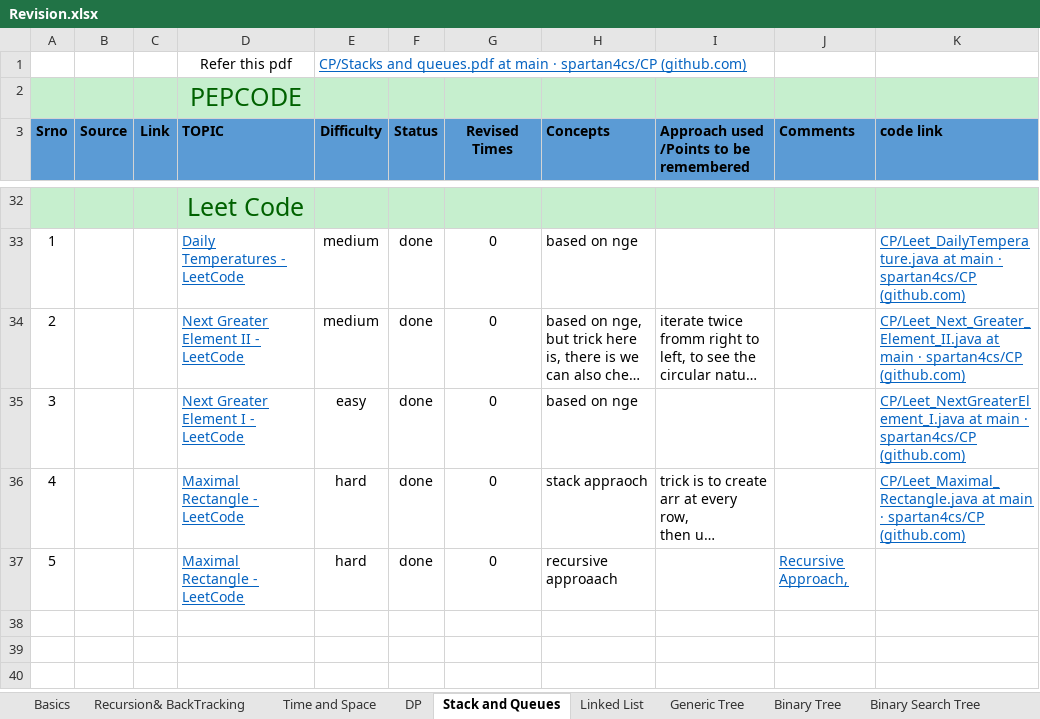
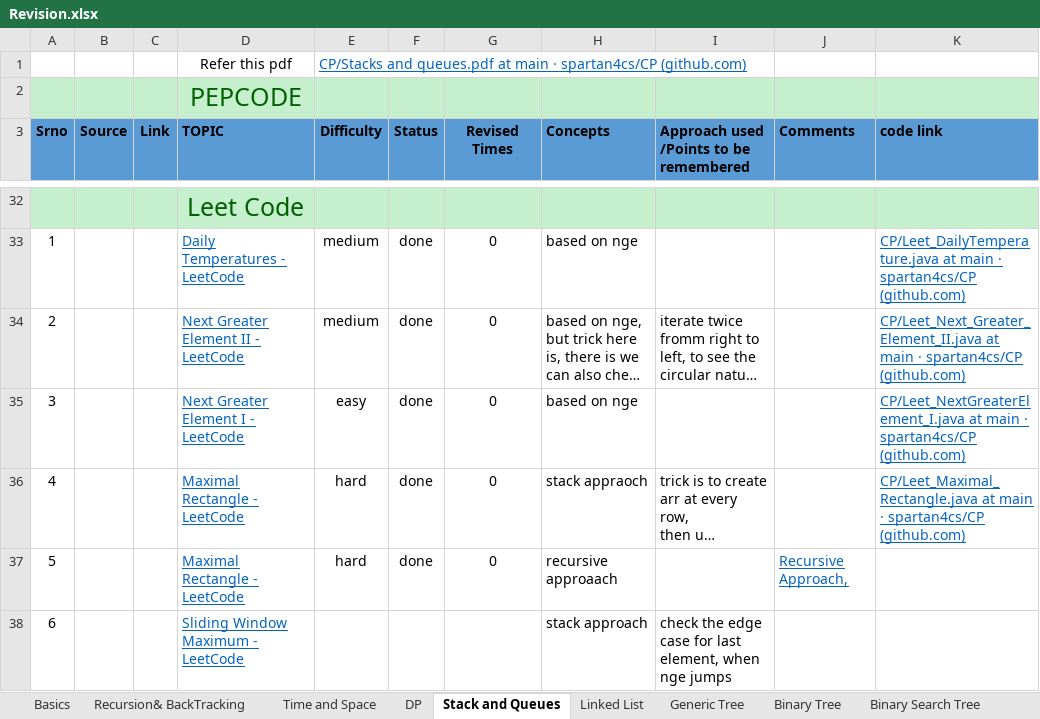
Before and after one commit to spartan4cs/CP, an Excel workbook: Revision.xlsx, sheet Stack and Queues, drawn as a sheet; only a part is shown, gaps mark what is left out; long unchanged cells end in …; values as stored, in another font and other column widths than the file's, no borders; the diff names each change by its address in the sheet, - before the commit and + after, or states it on an @@ line.

```diff
--- a/Revision.xlsx (sheet Stack and Queues)
+++ b/Revision.xlsx (sheet Stack and Queues)
+row 38: 6 |  |  | Sliding Window Maximum - LeetCode |  |  |  | stack approach | check the edge case for last element, when nge jumps
```
Also changed, not shown: 2 other files.
